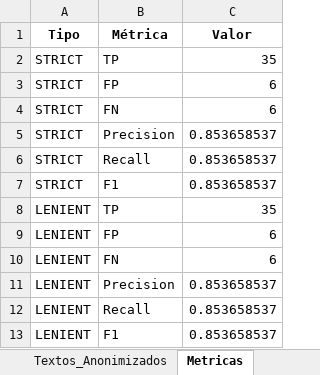
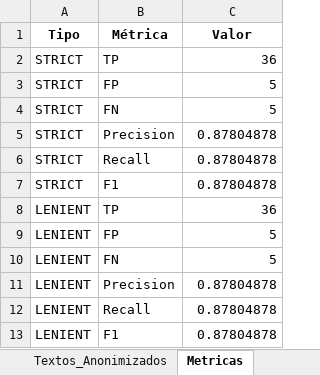
Before and after one commit to carlospuigserver/AnonimizacionV2, an Excel workbook: Resultados_Anonimizador_Hibrido_v3.xlsx, sheet Metricas, drawn as a sheet; values as stored, in another font and other column widths than the file's, no borders; the diff names each change by its address in the sheet, - before the commit and + after, or states it on an @@ line.

```diff
--- a/Resultados_Anonimizador_Hibrido_v3.xlsx (sheet Metricas)
+++ b/Resultados_Anonimizador_Hibrido_v3.xlsx (sheet Metricas)
-C2 (Valor): 35
+C2 (Valor): 36
-C3:C4 (Valor): 6
+C3:C4 (Valor): 5
-C5:C7 (Valor): 0.853658537
+C5:C7 (Valor): 0.87804878
-C8 (Valor): 35
+C8 (Valor): 36
-C9:C10 (Valor): 6
+C9:C10 (Valor): 5
-C11:C13 (Valor): 0.853658537
+C11:C13 (Valor): 0.87804878
```
Also changed, not shown: sheet Validacion_Strict, sheet Validacion_Lenient, 1 other file.
